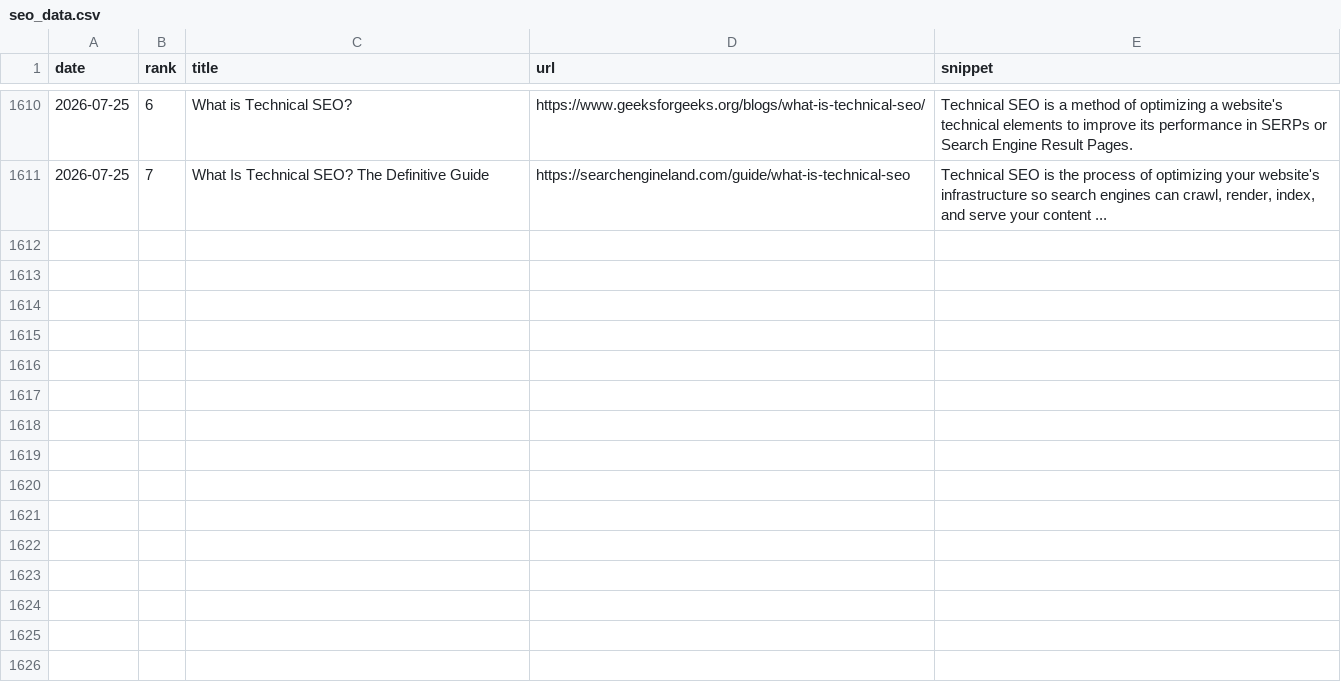
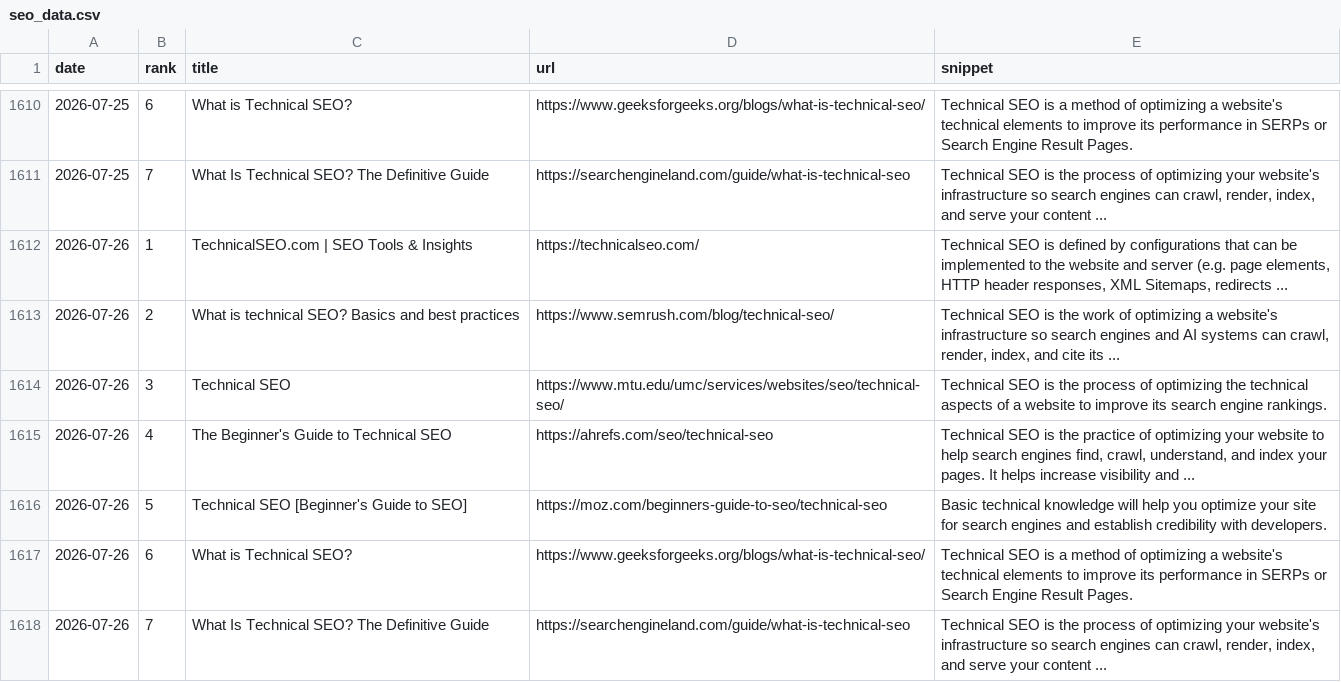
Before and after one commit to takuma51/aio-search-analyzer, a CSV file: seo_data.csv, drawn as a sheet; only a part is shown, gaps mark what is left out; the diff names each change by its address in the sheet, - before the commit and + after, or states it on an @@ line.

```diff
--- a/seo_data.csv
+++ b/seo_data.csv
+row 1612: 2026-07-26 | 1 | TechnicalSEO.com | SEO Tools & Insights | https://technicalseo.com/ | Technical SEO is defined by configurations that can be implemented to the website and server (e.g. page elements, HTTP header responses, XML Sitemaps, redirects ...
+row 1613: 2026-07-26 | 2 | What is technical SEO? Basics and best practices | https://www.semrush.com/blog/technical-seo/ | Technical SEO is the work of optimizing a website's infrastructure so search engines and AI systems can crawl, render, index, and cite its ...
+row 1614: 2026-07-26 | 3 | Technical SEO | https://www.mtu.edu/umc/services/websites/seo/technical-seo/ | Technical SEO is the process of optimizing the technical aspects of a website to improve its search engine rankings.
+row 1615: 2026-07-26 | 4 | The Beginner's Guide to Technical SEO | https://ahrefs.com/seo/technical-seo | Technical SEO is the practice of optimizing your website to help search engines find, crawl, understand, and index your pages. It helps increase visibility and ...
+row 1616: 2026-07-26 | 5 | Technical SEO [Beginner's Guide to SEO] | https://moz.com/beginners-guide-to-seo/technical-seo | Basic technical knowledge will help you optimize your site for search engines and establish credibility with developers.
+row 1617: 2026-07-26 | 6 | What is Technical SEO? | https://www.geeksforgeeks.org/blogs/what-is-technical-seo/ | Technical SEO is a method of optimizing a website's technical elements to improve its performance in SERPs or Search Engine Result Pages.
+row 1618: 2026-07-26 | 7 | What Is Technical SEO? The Definitive Guide | https://searchengineland.com/guide/what-is-technical-seo | Technical SEO is the process of optimizing your website's infrastructure so search engines can crawl, render, index, and serve your content ...
```
